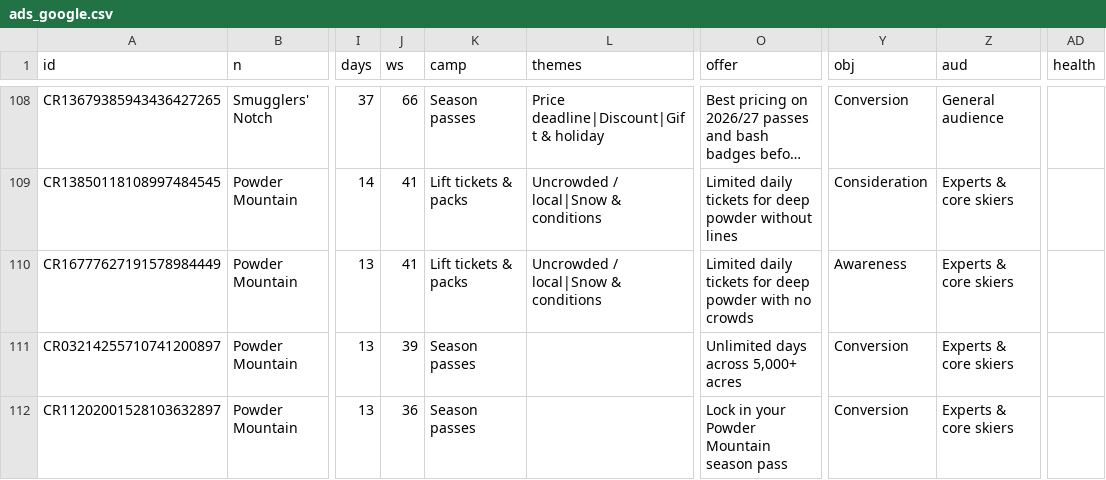
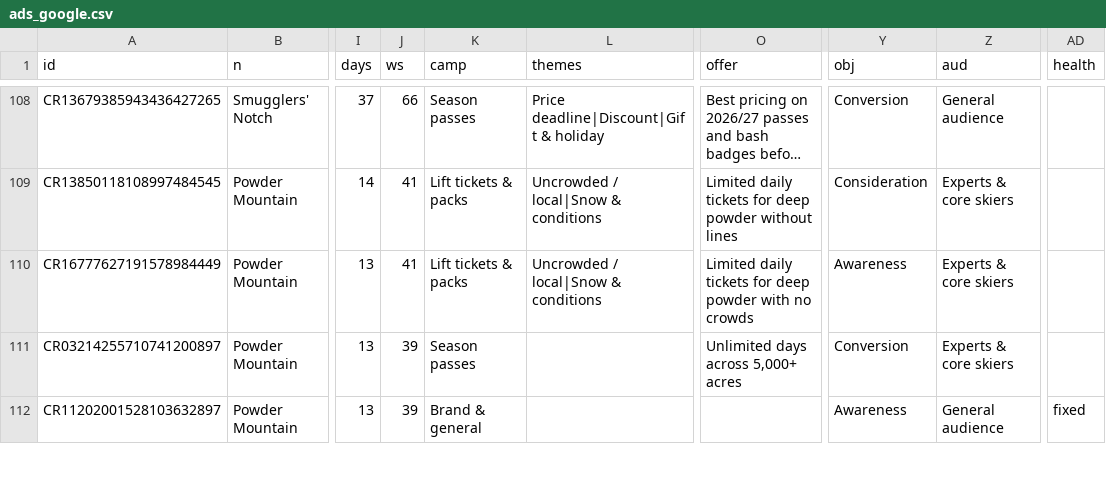
Before and after one commit to deanisaac06/Ski-Area-Ad-Tracking, a CSV file: data/ads_google.csv, drawn as a sheet; only a part is shown, gaps mark what is left out; long unchanged cells end in …; the diff covers the shown part only; the diff names each change by its address in the sheet, - before the commit and + after, or states it on an @@ line.

```diff
--- a/data/ads_google.csv
+++ b/data/ads_google.csv
-J112 (ws): 36
+J112 (ws): 39
-K112 (camp): Season passes
+K112 (camp): Brand & general
-O112 (offer): Lock in your Powder Mountain season pass
+O112 (offer): (empty)
-Y112 (obj): Conversion
+Y112 (obj): Awareness
-Z112 (aud): Experts & core skiers
+Z112 (aud): General audience
-AD112 (health): (empty)
+AD112 (health): fixed
```
Also changed, not shown: 12 edited cells elsewhere in this file, 8 other files.
